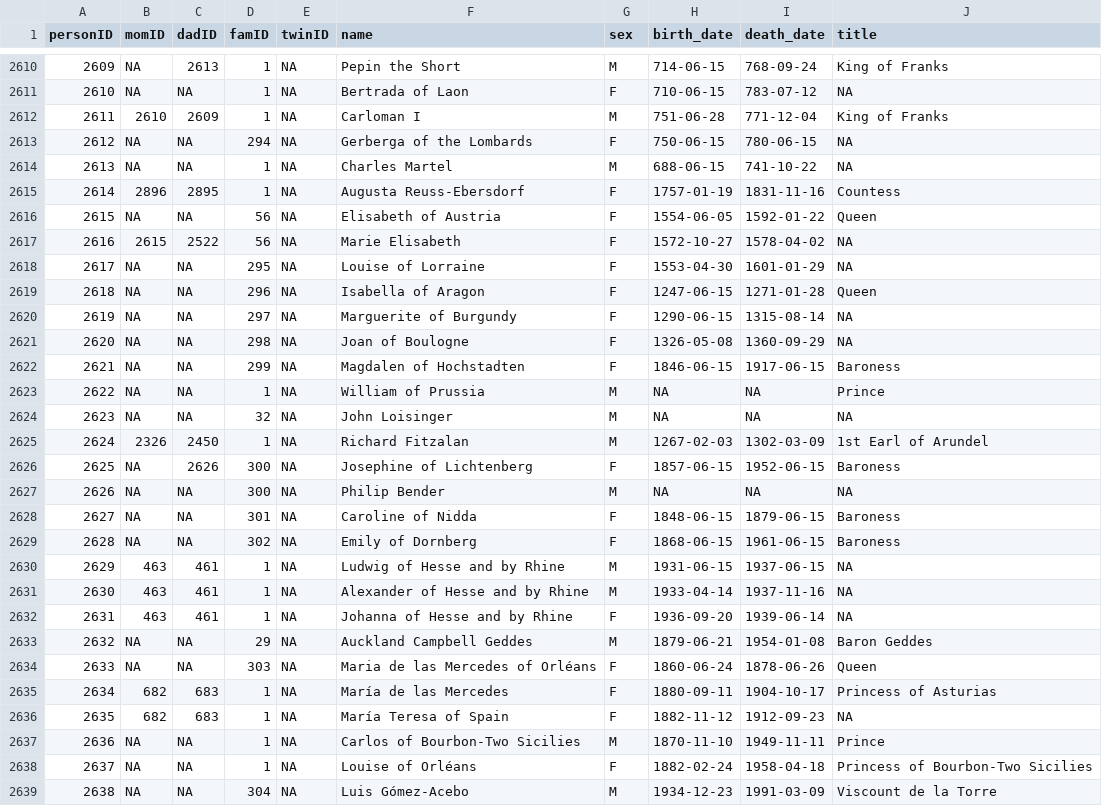
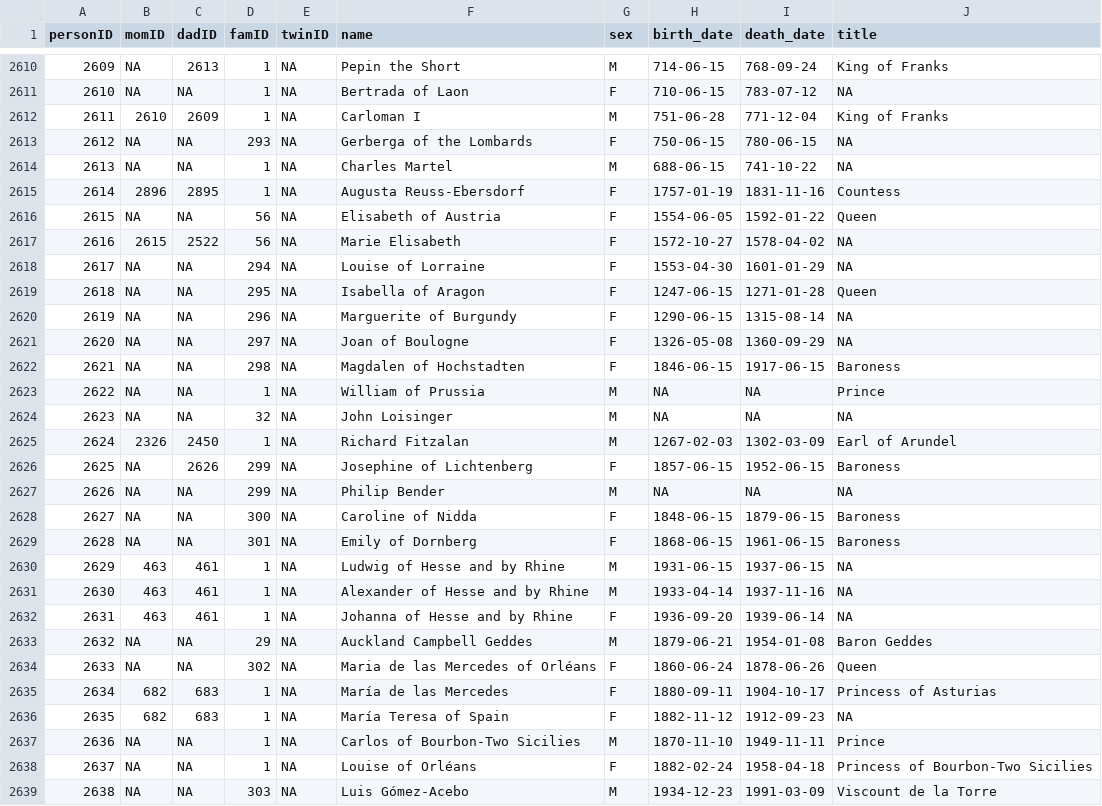
Before and after one commit to R-Computing-Lab/tidygedcom, a CSV file: data-raw/royal92/royal92.csv, drawn as a sheet; only a part is shown, gaps mark what is left out; the diff covers the shown part only.

```diff
--- a/data-raw/royal92/royal92.csv
+++ b/data-raw/royal92/royal92.csv
@@ -2612,3 +2612,3 @@ personID,momID,dadID,famID,twinID,name,sex,birth_date,death_date,title
 2611,2610,2609,1,NA,Carloman I,M,751-06-28,771-12-04,King of Franks
-2612,NA,NA,294,NA,Gerberga of the Lombards,F,750-06-15,780-06-15,NA
+2612,NA,NA,293,NA,Gerberga of the Lombards,F,750-06-15,780-06-15,NA
 2613,NA,NA,1,NA,Charles Martel,M,688-06-15,741-10-22,NA
@@ -2617,14 +2617,14 @@ personID,momID,dadID,famID,twinID,name,sex,birth_date,death_date,title
 2616,2615,2522,56,NA,Marie Elisabeth,F,1572-10-27,1578-04-02,NA
-2617,NA,NA,295,NA,Louise of Lorraine,F,1553-04-30,1601-01-29,NA
-2618,NA,NA,296,NA,Isabella of Aragon,F,1247-06-15,1271-01-28,Queen
-2619,NA,NA,297,NA,Marguerite of Burgundy,F,1290-06-15,1315-08-14,NA
-2620,NA,NA,298,NA,Joan of Boulogne,F,1326-05-08,1360-09-29,NA
-2621,NA,NA,299,NA,Magdalen of Hochstadten,F,1846-06-15,1917-06-15,Baroness
+2617,NA,NA,294,NA,Louise of Lorraine,F,1553-04-30,1601-01-29,NA
+2618,NA,NA,295,NA,Isabella of Aragon,F,1247-06-15,1271-01-28,Queen
+2619,NA,NA,296,NA,Marguerite of Burgundy,F,1290-06-15,1315-08-14,NA
+2620,NA,NA,297,NA,Joan of Boulogne,F,1326-05-08,1360-09-29,NA
+2621,NA,NA,298,NA,Magdalen of Hochstadten,F,1846-06-15,1917-06-15,Baroness
 2622,NA,NA,1,NA,William of Prussia,M,NA,NA,Prince
 2623,NA,NA,32,NA,John Loisinger,M,NA,NA,NA
-2624,2326,2450,1,NA,Richard Fitzalan,M,1267-02-03,1302-03-09,1st Earl of Arundel
-2625,NA,2626,300,NA,Josephine of Lichtenberg,F,1857-06-15,1952-06-15,Baroness
-2626,NA,NA,300,NA,Philip Bender,M,NA,NA,NA
-2627,NA,NA,301,NA,Caroline of Nidda,F,1848-06-15,1879-06-15,Baroness
-2628,NA,NA,302,NA,Emily of Dornberg,F,1868-06-15,1961-06-15,Baroness
+2624,2326,2450,1,NA,Richard Fitzalan,M,1267-02-03,1302-03-09,Earl of Arundel
+2625,NA,2626,299,NA,Josephine of Lichtenberg,F,1857-06-15,1952-06-15,Baroness
+2626,NA,NA,299,NA,Philip Bender,M,NA,NA,NA
+2627,NA,NA,300,NA,Caroline of Nidda,F,1848-06-15,1879-06-15,Baroness
+2628,NA,NA,301,NA,Emily of Dornberg,F,1868-06-15,1961-06-15,Baroness
 2629,463,461,1,NA,Ludwig of Hesse and by Rhine,M,1931-06-15,1937-06-15,NA
@@ -2633,3 +2633,3 @@ personID,momID,dadID,famID,twinID,name,sex,birth_date,death_date,title
 2632,NA,NA,29,NA,Auckland Campbell Geddes,M,1879-06-21,1954-01-08,Baron Geddes
-2633,NA,NA,303,NA,Maria de las Mercedes of Orléans,F,1860-06-24,1878-06-26,Queen
+2633,NA,NA,302,NA,Maria de las Mercedes of Orléans,F,1860-06-24,1878-06-26,Queen
 2634,682,683,1,NA,María de las Mercedes,F,1880-09-11,1904-10-17,Princess of Asturias
@@ -2638,2 +2638,2 @@ personID,momID,dadID,famID,twinID,name,sex,birth_date,death_date,title
 2637,NA,NA,1,NA,Louise of Orléans,F,1882-02-24,1958-04-18,Princess of Bourbon-Two Sicilies
-2638,NA,NA,304,NA,Luis Gómez-Acebo,M,1934-12-23,1991-03-09,Viscount de la Torre
+2638,NA,NA,303,NA,Luis Gómez-Acebo,M,1934-12-23,1991-03-09,Viscount de la Torre
```
Also changed, not shown: 1 added row and 93 edited cells elsewhere in this file, 2 other files.
